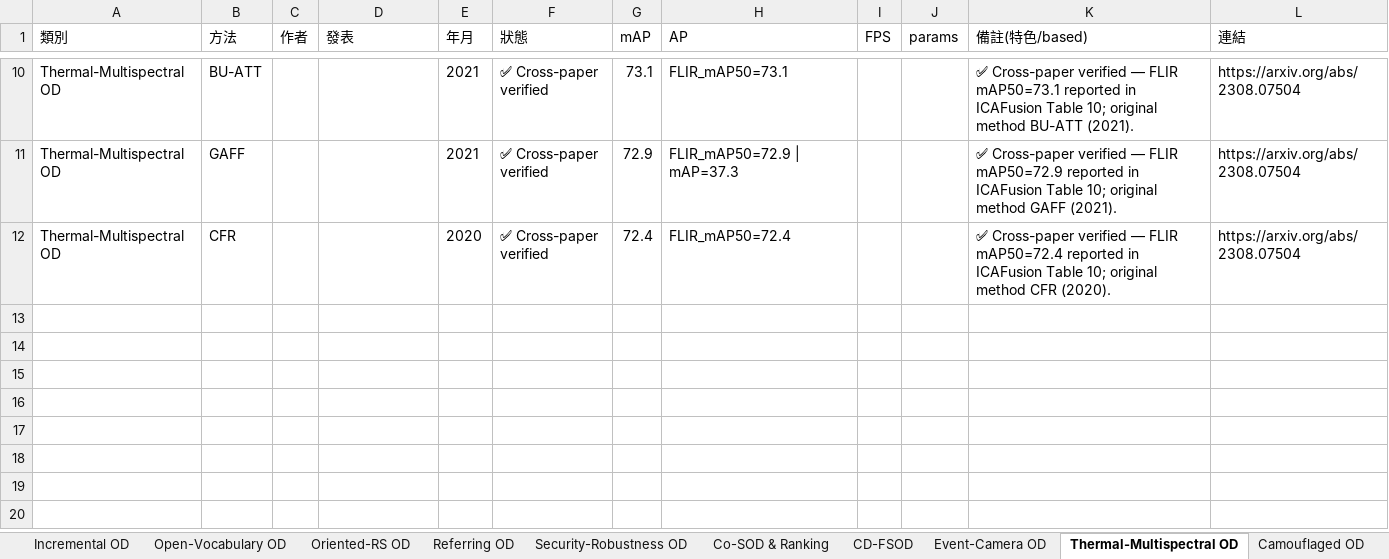
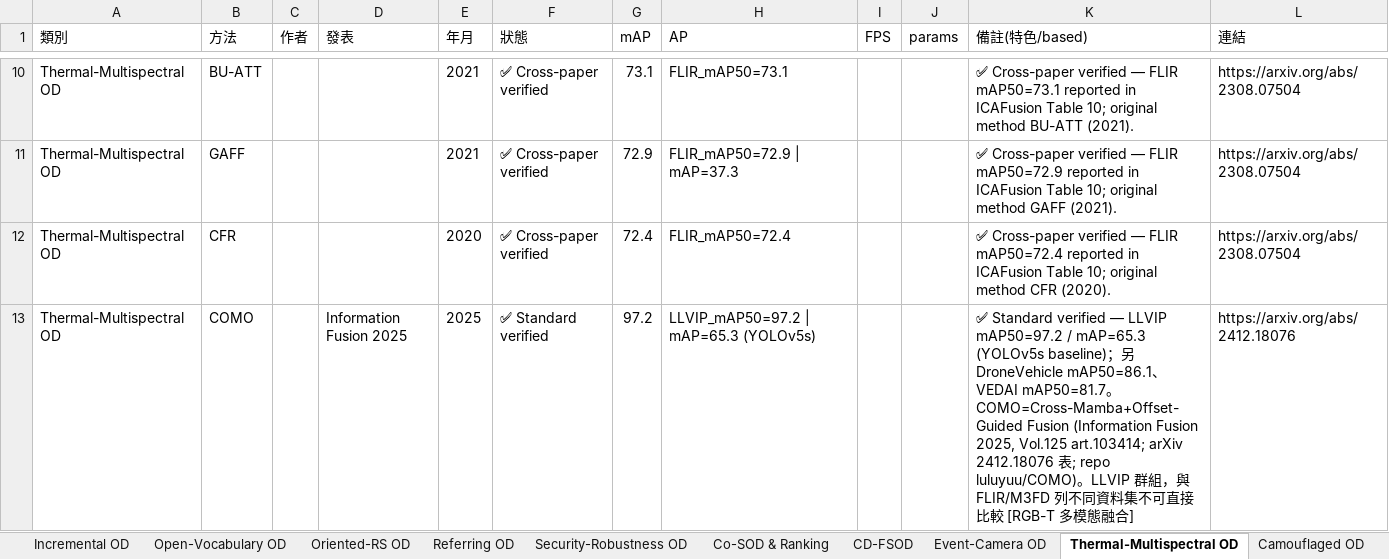
Before and after one commit to 112378074/NTUT-IVI-Lab--SOTA-Literature-Viewer, an Excel workbook: Object_Detection_Papers_Ranking_2021_2026.xlsx, sheet Thermal-Multispectral OD, drawn as a sheet; only a part is shown, gaps mark what is left out; values as stored, in another font and other column widths than the file's, no borders; the diff names each change by its address in the sheet, - before the commit and + after, or states it on an @@ line.

```diff
--- a/Object_Detection_Papers_Ranking_2021_2026.xlsx (sheet Thermal-Multispectral OD)
+++ b/Object_Detection_Papers_Ranking_2021_2026.xlsx (sheet Thermal-Multispectral OD)
+row 13: Thermal-Multispectral OD | COMO |  | Information Fusion 2025 | 2025 | ✅ Standard verified | 97.2 | LLVIP_mAP50=97.2 | mAP=65.3 (YOLOv5s) |  |  | ✅ Standard verified — LLVIP mAP50=97.2 / mAP=65.3 (YOLOv5s baseline)；另 DroneVehicle mAP50=86.1、VEDAI mAP50=81.7。COMO=Cross-Mamba+Offset-Guided Fusion (Information Fusion 2025, Vol.125 art.103414; arXiv 2412.18076 表; repo luluyuu/COMO)。LLVIP 群組，與 FLIR/M3FD 列不同資料集不可直接比較 [RGB-T 多模態融合] | https://arxiv.org/abs/2412.18076
```
Also changed, not shown: 2 other files.
